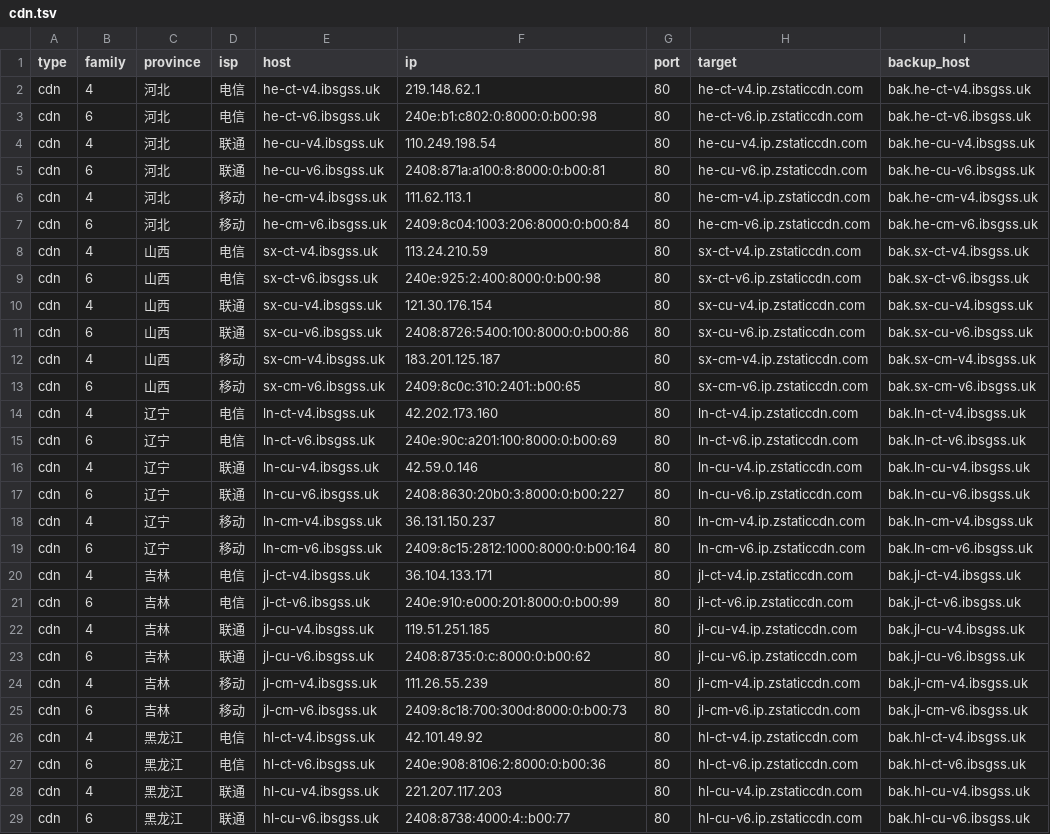
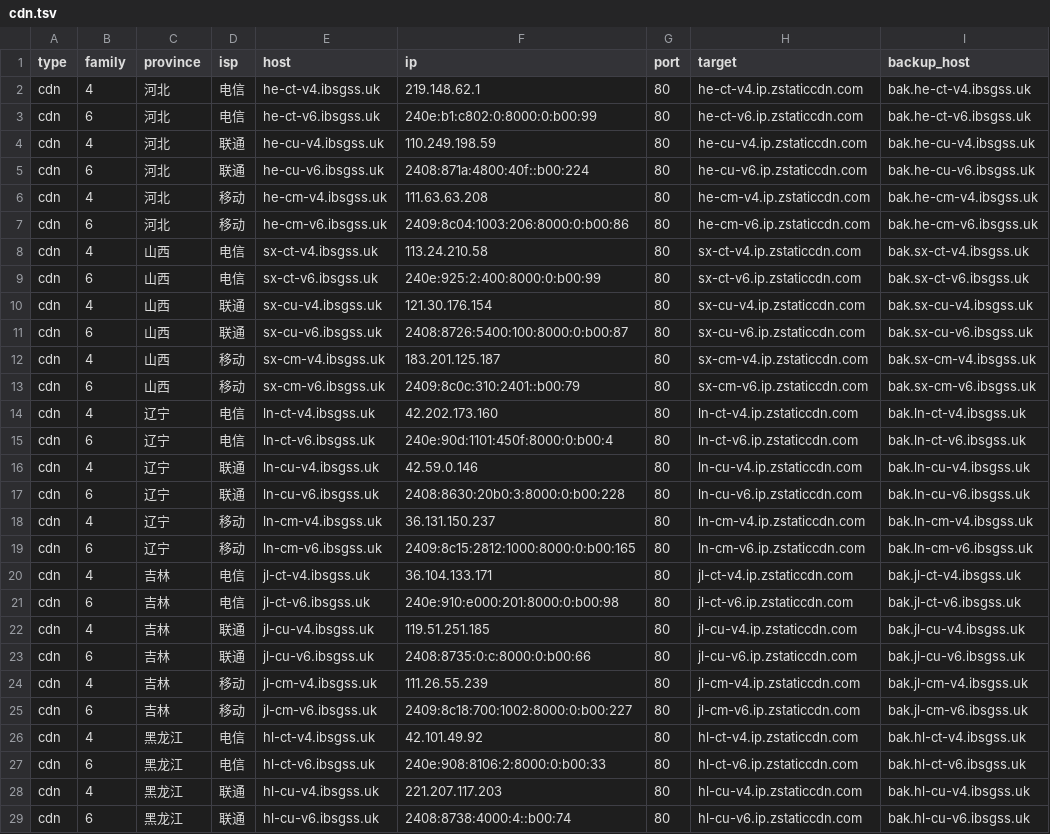
Before and after one commit to Tozward/TcpQuality, a TSV file: nodes/cdn.tsv, drawn as a sheet; only a part is shown; the diff covers the shown part only; the diff names each change by its address in the sheet, - before the commit and + after, or states it on an @@ line.

```diff
--- a/nodes/cdn.tsv
+++ b/nodes/cdn.tsv
-F3 (ip): 240e:b1:c802:0:8000:0:b00:98
+F3 (ip): 240e:b1:c802:0:8000:0:b00:99
-F4 (ip): 110.249.198.54
+F4 (ip): 110.249.198.59
-F5 (ip): 2408:871a:a100:8:8000:0:b00:81
+F5 (ip): 2408:871a:4800:40f::b00:224
-F6 (ip): 111.62.113.1
+F6 (ip): 111.63.63.208
-F7 (ip): 2409:8c04:1003:206:8000:0:b00:84
+F7 (ip): 2409:8c04:1003:206:8000:0:b00:86
-F8 (ip): 113.24.210.59
+F8 (ip): 113.24.210.58
-F9 (ip): 240e:925:2:400:8000:0:b00:98
+F9 (ip): 240e:925:2:400:8000:0:b00:99
-F11 (ip): 2408:8726:5400:100:8000:0:b00:86
+F11 (ip): 2408:8726:5400:100:8000:0:b00:87
-F13 (ip): 2409:8c0c:310:2401::b00:65
+F13 (ip): 2409:8c0c:310:2401::b00:79
-F15 (ip): 240e:90c:a201:100:8000:0:b00:69
+F15 (ip): 240e:90d:1101:450f:8000:0:b00:4
-F17 (ip): 2408:8630:20b0:3:8000:0:b00:227
+F17 (ip): 2408:8630:20b0:3:8000:0:b00:228
-F19 (ip): 2409:8c15:2812:1000:8000:0:b00:164
+F19 (ip): 2409:8c15:2812:1000:8000:0:b00:165
-F21 (ip): 240e:910:e000:201:8000:0:b00:99
+F21 (ip): 240e:910:e000:201:8000:0:b00:98
-F23 (ip): 2408:8735:0:c:8000:0:b00:62
+F23 (ip): 2408:8735:0:c:8000:0:b00:66
-F25 (ip): 2409:8c18:700:300d:8000:0:b00:73
+F25 (ip): 2409:8c18:700:1002:8000:0:b00:227
-F27 (ip): 240e:908:8106:2:8000:0:b00:36
+F27 (ip): 240e:908:8106:2:8000:0:b00:33
-F29 (ip): 2408:8738:4000:4::b00:77
+F29 (ip): 2408:8738:4000:4::b00:74
```
Also changed, not shown: 110 edited cells elsewhere in this file, nodes/all.tsv, nodes/cernet.tsv, 3 other files.
